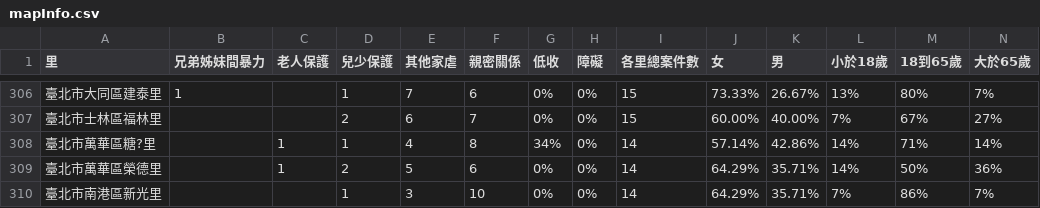
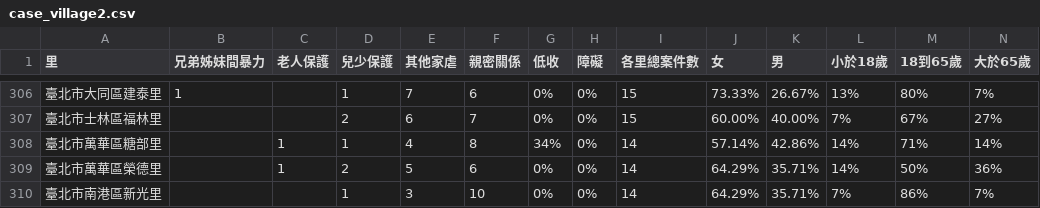
Before and after one commit to fergusKe/infoHero, a CSV file: public/data/case_village2.csv (was public/data/mapInfo.csv), drawn as a sheet; only a part is shown, gaps mark what is left out.

Commit message:
add village.html

```diff
--- a/public/data/mapInfo.csv
+++ b/public/data/case_village2.csv
@@ -307,3 +307,3 @@
 臺北市士林區福林里,,,2,6,7,0%,0%,15,60.00%,40.00%,7%,67%,27%
-臺北市萬華區糖?里,,1,1,4,8,34%,0%,14,57.14%,42.86%,14%,71%,14%
+臺北市萬華區糖部里,,1,1,4,8,34%,0%,14,57.14%,42.86%,14%,71%,14%
 臺北市萬華區榮德里,,1,2,5,6,0%,0%,14,64.29%,35.71%,14%,50%,36%
```
Also changed, not shown: public/data/case_type.csv, 53 other files.
